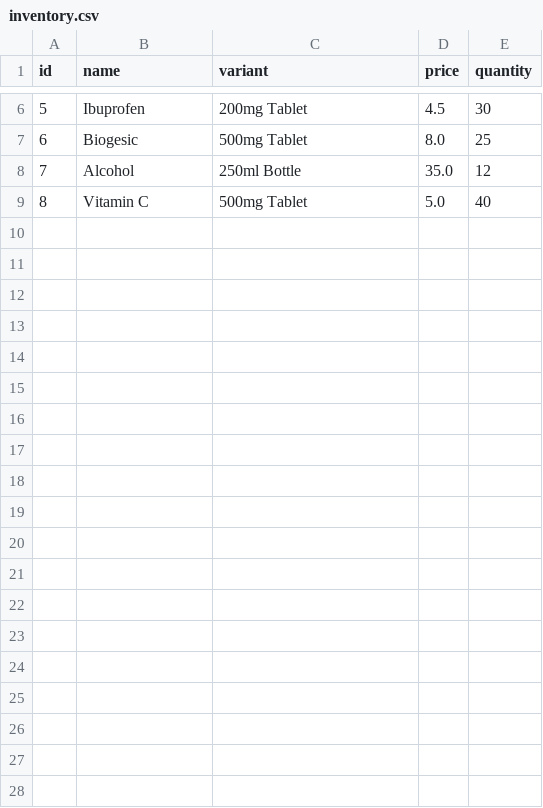
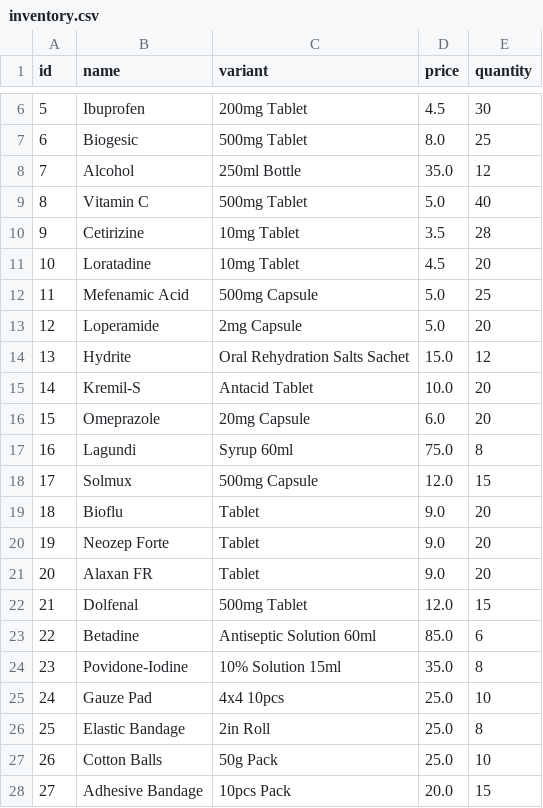
Before and after one commit to belikegelo/school, a CSV file: cse111/Projects/Final Project/inventory.csv, drawn as a sheet; only a part is shown, gaps mark what is left out; the diff covers the shown part only; the diff names each change by its address in the sheet, - before the commit and + after, or states it on an @@ line.

```diff
--- a/cse111/Projects/Final Project/inventory.csv
+++ b/cse111/Projects/Final Project/inventory.csv
+row 10: 9 | Cetirizine | 10mg Tablet | 3.5 | 28
+row 11: 10 | Loratadine | 10mg Tablet | 4.5 | 20
+row 12: 11 | Mefenamic Acid | 500mg Capsule | 5.0 | 25
+row 13: 12 | Loperamide | 2mg Capsule | 5.0 | 20
+row 14: 13 | Hydrite | Oral Rehydration Salts Sachet | 15.0 | 12
+row 15: 14 | Kremil-S | Antacid Tablet | 10.0 | 20
+row 16: 15 | Omeprazole | 20mg Capsule | 6.0 | 20
+row 17: 16 | Lagundi | Syrup 60ml | 75.0 | 8
+row 18: 17 | Solmux | 500mg Capsule | 12.0 | 15
+row 19: 18 | Bioflu | Tablet | 9.0 | 20
+row 20: 19 | Neozep Forte | Tablet | 9.0 | 20
+row 21: 20 | Alaxan FR | Tablet | 9.0 | 20
+row 22: 21 | Dolfenal | 500mg Tablet | 12.0 | 15
+row 23: 22 | Betadine | Antiseptic Solution 60ml | 85.0 | 6
+row 24: 23 | Povidone-Iodine | 10% Solution 15ml | 35.0 | 8
+row 25: 24 | Gauze Pad | 4x4 10pcs | 25.0 | 10
+row 26: 25 | Elastic Bandage | 2in Roll | 25.0 | 8
+row 27: 26 | Cotton Balls | 50g Pack | 25.0 | 10
+row 28: 27 | Adhesive Bandage | 10pcs Pack | 20.0 | 15
```
Also changed, not shown: 21 added rows elsewhere in this file, 3 other files.
